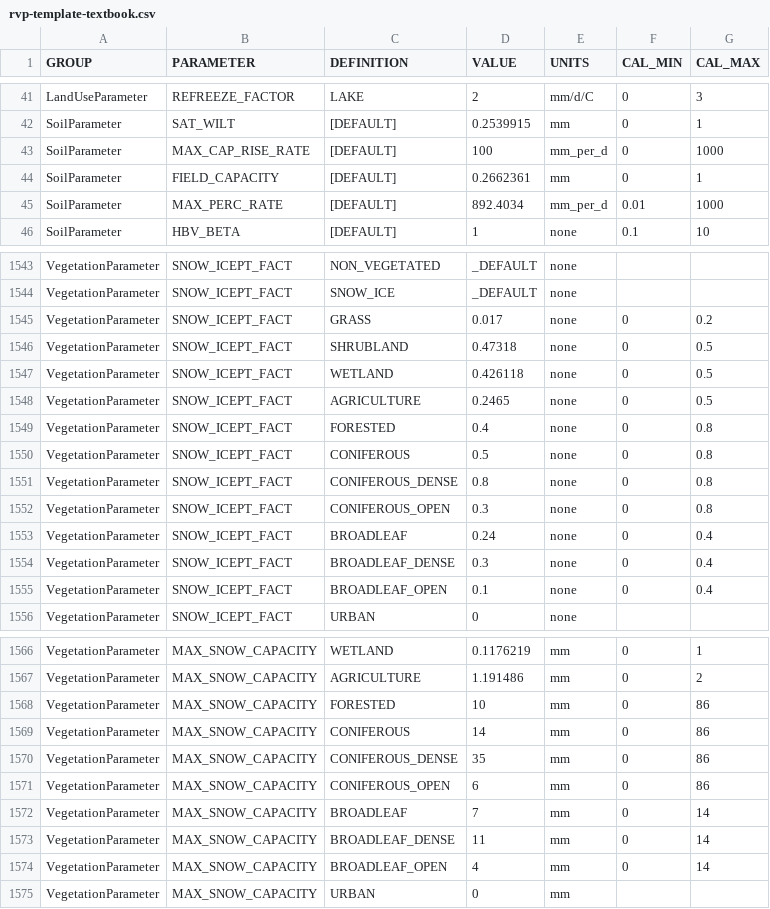
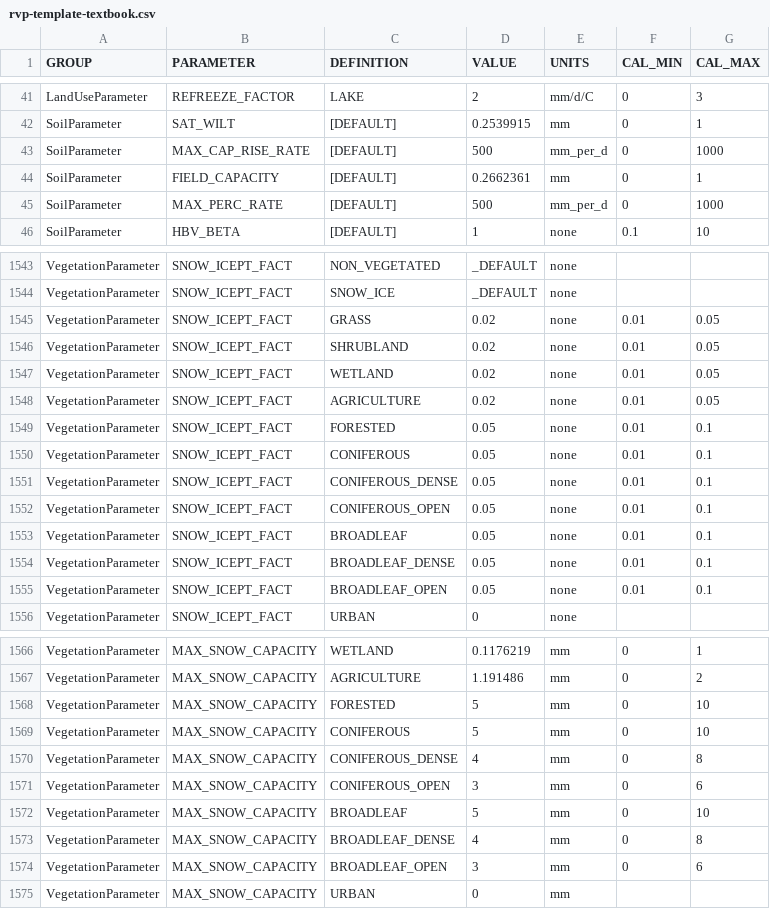
Before and after one commit to Okanagan-Basin-Water-Board/obwb-hydro-modelling, a CSV file: input-data/raw/parameter-codes/rvp-template-textbook.csv, drawn as a sheet; only a part is shown, gaps mark what is left out; the diff covers the shown part only.

Commit message:
Updated textbook values based on feedback from James Craig

```diff
--- a/input-data/raw/parameter-codes/rvp-template-textbook.csv
+++ b/input-data/raw/parameter-codes/rvp-template-textbook.csv
@@ -42,5 +42,5 @@ LandUseParameter,REFREEZE_FACTOR,LAKE,2,mm/d/C,0,3
 SoilParameter,SAT_WILT,[DEFAULT],0.2539915,mm,0,1
-SoilParameter,MAX_CAP_RISE_RATE,[DEFAULT],100,mm_per_d,0,1000
+SoilParameter,MAX_CAP_RISE_RATE,[DEFAULT],500,mm_per_d,0,1000
 SoilParameter,FIELD_CAPACITY,[DEFAULT],0.2662361,mm,0,1
-SoilParameter,MAX_PERC_RATE,[DEFAULT],892.4034,mm_per_d,0.01,1000
+SoilParameter,MAX_PERC_RATE,[DEFAULT],500,mm_per_d,0,1000
 SoilParameter,HBV_BETA,[DEFAULT],1,none,0.1,10
@@ -1544,13 +1544,13 @@ VegetationParameter,SNOW_ICEPT_FACT,NON_VEGETATED,_DEFAULT,none,,
 VegetationParameter,SNOW_ICEPT_FACT,SNOW_ICE,_DEFAULT,none,,
-VegetationParameter,SNOW_ICEPT_FACT,GRASS,0.017,none,0,0.2
-VegetationParameter,SNOW_ICEPT_FACT,SHRUBLAND,0.47318,none,0,0.5
-VegetationParameter,SNOW_ICEPT_FACT,WETLAND,0.426118,none,0,0.5
-VegetationParameter,SNOW_ICEPT_FACT,AGRICULTURE,0.2465,none,0,0.5
-VegetationParameter,SNOW_ICEPT_FACT,FORESTED,0.4,none,0,0.8
-VegetationParameter,SNOW_ICEPT_FACT,CONIFEROUS,0.5,none,0,0.8
-VegetationParameter,SNOW_ICEPT_FACT,CONIFEROUS_DENSE,0.8,none,0,0.8
-VegetationParameter,SNOW_ICEPT_FACT,CONIFEROUS_OPEN,0.3,none,0,0.8
-VegetationParameter,SNOW_ICEPT_FACT,BROADLEAF,0.24,none,0,0.4
-VegetationParameter,SNOW_ICEPT_FACT,BROADLEAF_DENSE,0.3,none,0,0.4
-VegetationParameter,SNOW_ICEPT_FACT,BROADLEAF_OPEN,0.1,none,0,0.4
+VegetationParameter,SNOW_ICEPT_FACT,GRASS,0.02,none,0.01,0.05
+VegetationParameter,SNOW_ICEPT_FACT,SHRUBLAND,0.02,none,0.01,0.05
+VegetationParameter,SNOW_ICEPT_FACT,WETLAND,0.02,none,0.01,0.05
+VegetationParameter,SNOW_ICEPT_FACT,AGRICULTURE,0.02,none,0.01,0.05
+VegetationParameter,SNOW_ICEPT_FACT,FORESTED,0.05,none,0.01,0.1
+VegetationParameter,SNOW_ICEPT_FACT,CONIFEROUS,0.05,none,0.01,0.1
+VegetationParameter,SNOW_ICEPT_FACT,CONIFEROUS_DENSE,0.05,none,0.01,0.1
+VegetationParameter,SNOW_ICEPT_FACT,CONIFEROUS_OPEN,0.05,none,0.01,0.1
+VegetationParameter,SNOW_ICEPT_FACT,BROADLEAF,0.05,none,0.01,0.1
+VegetationParameter,SNOW_ICEPT_FACT,BROADLEAF_DENSE,0.05,none,0.01,0.1
+VegetationParameter,SNOW_ICEPT_FACT,BROADLEAF_OPEN,0.05,none,0.01,0.1
 VegetationParameter,SNOW_ICEPT_FACT,URBAN,0,none,,
@@ -1567,9 +1567,9 @@ VegetationParameter,MAX_SNOW_CAPACITY,WETLAND,0.1176219,mm,0,1
 VegetationParameter,MAX_SNOW_CAPACITY,AGRICULTURE,1.191486,mm,0,2
-VegetationParameter,MAX_SNOW_CAPACITY,FORESTED,10,mm,0,86
-VegetationParameter,MAX_SNOW_CAPACITY,CONIFEROUS,14,mm,0,86
-VegetationParameter,MAX_SNOW_CAPACITY,CONIFEROUS_DENSE,35,mm,0,86
-VegetationParameter,MAX_SNOW_CAPACITY,CONIFEROUS_OPEN,6,mm,0,86
-VegetationParameter,MAX_SNOW_CAPACITY,BROADLEAF,7,mm,0,14
-VegetationParameter,MAX_SNOW_CAPACITY,BROADLEAF_DENSE,11,mm,0,14
-VegetationParameter,MAX_SNOW_CAPACITY,BROADLEAF_OPEN,4,mm,0,14
+VegetationParameter,MAX_SNOW_CAPACITY,FORESTED,5,mm,0,10
+VegetationParameter,MAX_SNOW_CAPACITY,CONIFEROUS,5,mm,0,10
+VegetationParameter,MAX_SNOW_CAPACITY,CONIFEROUS_DENSE,4,mm,0,8
+VegetationParameter,MAX_SNOW_CAPACITY,CONIFEROUS_OPEN,3,mm,0,6
+VegetationParameter,MAX_SNOW_CAPACITY,BROADLEAF,5,mm,0,10
+VegetationParameter,MAX_SNOW_CAPACITY,BROADLEAF_DENSE,4,mm,0,8
+VegetationParameter,MAX_SNOW_CAPACITY,BROADLEAF_OPEN,3,mm,0,6
 VegetationParameter,MAX_SNOW_CAPACITY,URBAN,0,mm,,
```
Also changed, not shown: 9 edited cells elsewhere in this file.
